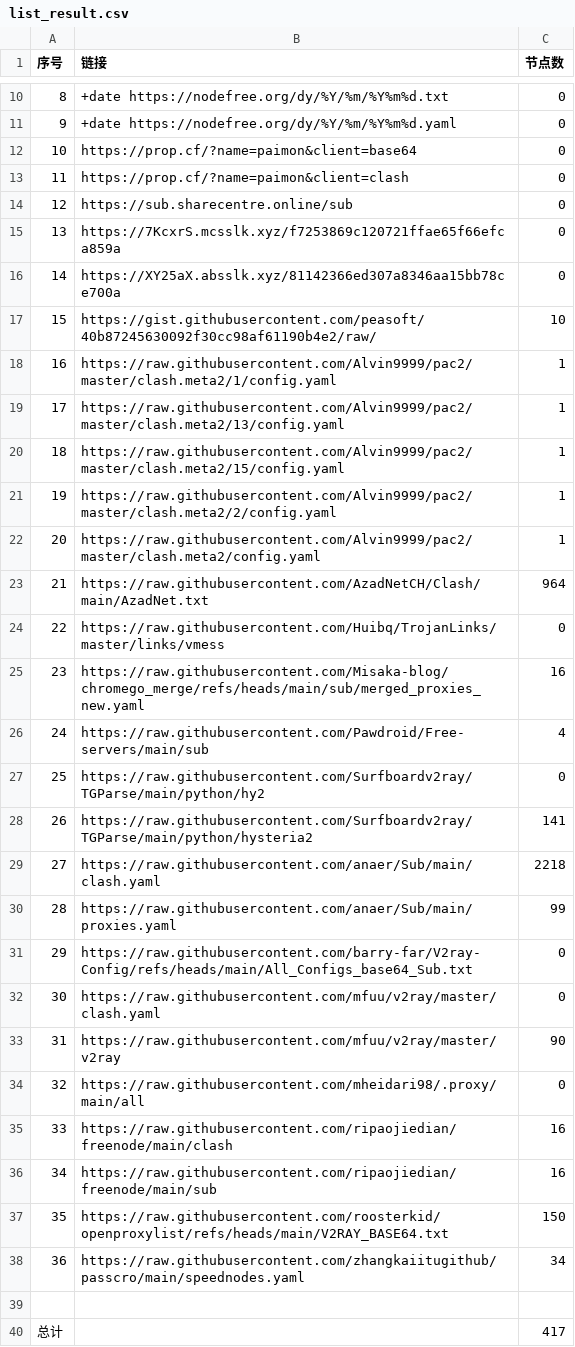
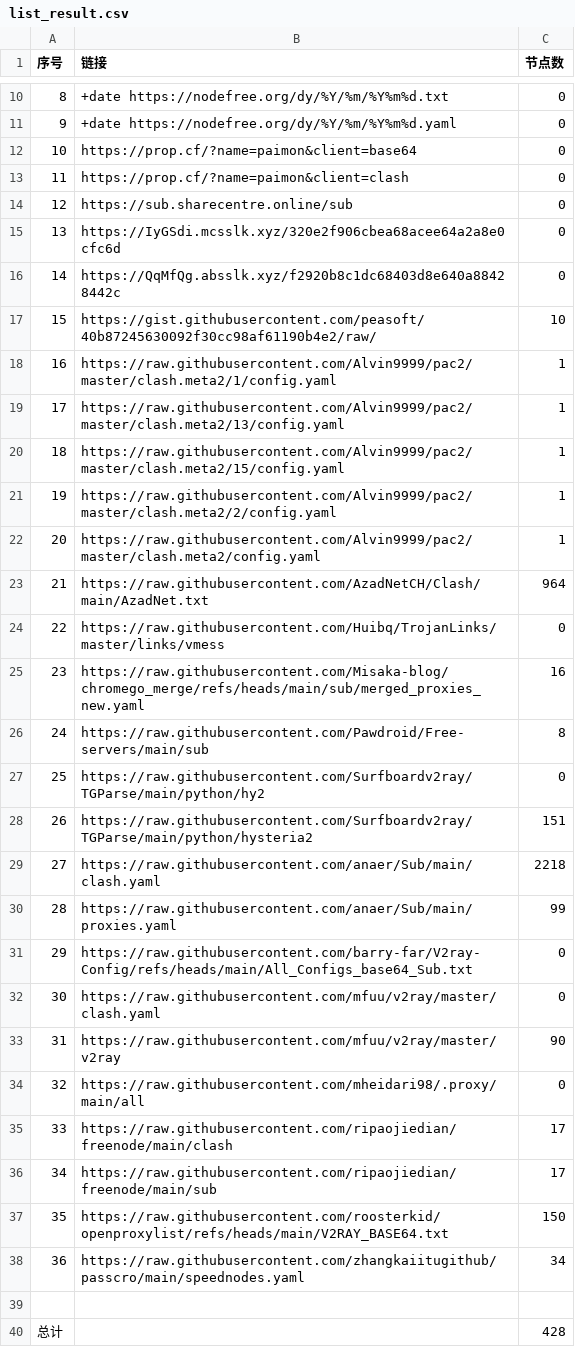
Before and after one commit to uutwo/NoMoreWalls, a CSV file: list_result.csv, drawn as a sheet; only a part is shown, gaps mark what is left out.

```diff
--- a/list_result.csv
+++ b/list_result.csv
@@ -14,4 +14,4 @@
 12, https://sub.sharecentre.online/sub,0
-13,https://7KcxrS.mcsslk.xyz/f7253869c120721ffae65f66efca859a,0
-14,https://XY25aX.absslk.xyz/81142366ed307a8346aa15bb78ce700a,0
+13,https://IyGSdi.mcsslk.xyz/320e2f906cbea68acee64a2a8e0cfc6d,0
+14,https://QqMfQg.absslk.xyz/f2920b8c1dc68403d8e640a88428442c,0
 15,https://gist.githubusercontent.com/peasoft/40b87245630092f30cc98af61190b4e2/raw/,10
@@ -25,5 +25,5 @@
 23,https://raw.githubusercontent.com/Misaka-blog/chromego_merge/refs/heads/main/sub/merged_proxies_new.yaml,16
-24,https://raw.githubusercontent.com/Pawdroid/Free-servers/main/sub,4
+24,https://raw.githubusercontent.com/Pawdroid/Free-servers/main/sub,8
 25,https://raw.githubusercontent.com/Surfboardv2ray/TGParse/main/python/hy2,0
-26,https://raw.githubusercontent.com/Surfboardv2ray/TGParse/main/python/hysteria2,141
+26,https://raw.githubusercontent.com/Surfboardv2ray/TGParse/main/python/hysteria2,151
 27,https://raw.githubusercontent.com/anaer/Sub/main/clash.yaml,2218
@@ -34,4 +34,4 @@
 32,https://raw.githubusercontent.com/mheidari98/.proxy/main/all,0
-33,https://raw.githubusercontent.com/ripaojiedian/freenode/main/clash,16
-34,https://raw.githubusercontent.com/ripaojiedian/freenode/main/sub,16
+33,https://raw.githubusercontent.com/ripaojiedian/freenode/main/clash,17
+34,https://raw.githubusercontent.com/ripaojiedian/freenode/main/sub,17
 35,https://raw.githubusercontent.com/roosterkid/openproxylist/refs/heads/main/V2RAY_BASE64.txt,150
@@ -39,2 +39,2 @@
 
-总计,,417
+总计,,428
```
Also changed, not shown: 29 other files.
